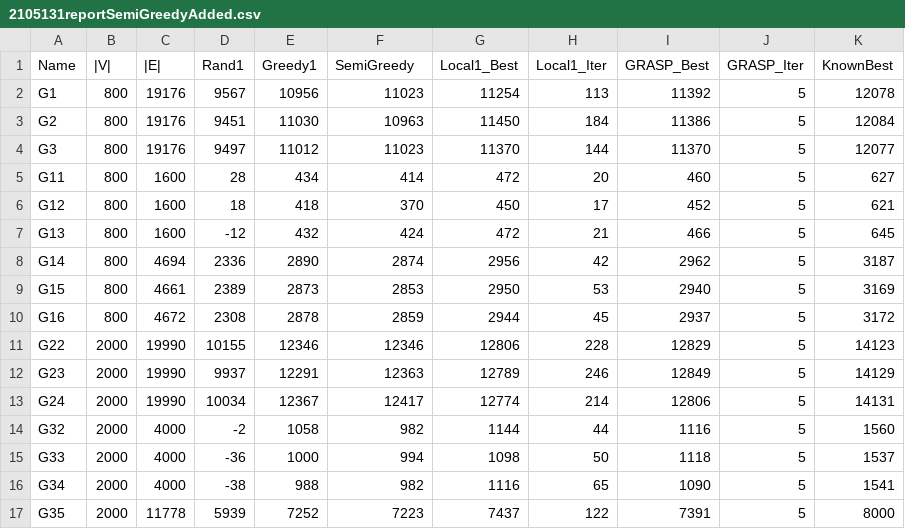
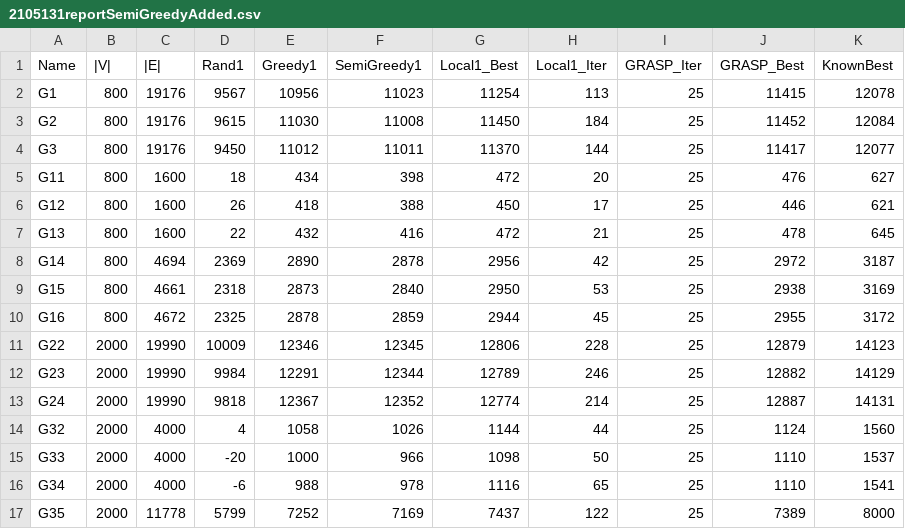
Before and after one commit to SeveredAsif/maxCutGRASP, a CSV file: 2105131reportSemiGreedyAdded.csv, drawn as a sheet; only a part is shown; removed rows and columns are numbered as before the commit, all else as after; the diff covers the shown part only; the diff names each change by its address in the sheet, - before the commit and + after, or states it on an @@ line.

```diff
--- a/2105131reportSemiGreedyAdded.csv
+++ b/2105131reportSemiGreedyAdded.csv
-column I (GRASP_Best), rows 2-17: 11392 | 11386 | 11370 | 460 | 452 | 466 | 2962 | 2940 | 2937 | 12829 | 12849 | 12806 | 1116 | 1118 | 1090 | 7391
+column J (GRASP_Best), rows 2-17: 11415 | 11452 | 11417 | 476 | 446 | 478 | 2972 | 2938 | 2955 | 12879 | 12882 | 12887 | 1124 | 1110 | 1110 | 7389
-F1: SemiGreedy
+F1: SemiGreedy1
-I2:I17 (GRASP_Iter): 5
+I2:I17 (GRASP_Iter): 25
-D3 (Rand1): 9451
+D3 (Rand1): 9615
-F3 (SemiGreedy1): 10963
+F3 (SemiGreedy1): 11008
-D4 (Rand1): 9497
+D4 (Rand1): 9450
-F4 (SemiGreedy1): 11023
+F4 (SemiGreedy1): 11011
-D5 (Rand1): 28
+D5 (Rand1): 18
-F5 (SemiGreedy1): 414
+F5 (SemiGreedy1): 398
-D6 (Rand1): 18
+D6 (Rand1): 26
-F6 (SemiGreedy1): 370
+F6 (SemiGreedy1): 388
-D7 (Rand1): -12
+D7 (Rand1): 22
-F7 (SemiGreedy1): 424
+F7 (SemiGreedy1): 416
-D8 (Rand1): 2336
+D8 (Rand1): 2369
-F8 (SemiGreedy1): 2874
+F8 (SemiGreedy1): 2878
-D9 (Rand1): 2389
+D9 (Rand1): 2318
-F9 (SemiGreedy1): 2853
+F9 (SemiGreedy1): 2840
-D10 (Rand1): 2308
+D10 (Rand1): 2325
-D11 (Rand1): 10155
+D11 (Rand1): 10009
-F11 (SemiGreedy1): 12346
+F11 (SemiGreedy1): 12345
-D12 (Rand1): 9937
+D12 (Rand1): 9984
-F12 (SemiGreedy1): 12363
+F12 (SemiGreedy1): 12344
-D13 (Rand1): 10034
+D13 (Rand1): 9818
-F13 (SemiGreedy1): 12417
+F13 (SemiGreedy1): 12352
-D14 (Rand1): -2
+D14 (Rand1): 4
-F14 (SemiGreedy1): 982
+F14 (SemiGreedy1): 1026
-D15 (Rand1): -36
+D15 (Rand1): -20
-F15 (SemiGreedy1): 994
+F15 (SemiGreedy1): 966
-D16 (Rand1): -38
+D16 (Rand1): -6
-F16 (SemiGreedy1): 982
+F16 (SemiGreedy1): 978
-D17 (Rand1): 5939
+D17 (Rand1): 5799
-F17 (SemiGreedy1): 7223
+F17 (SemiGreedy1): 7169
```
Also changed, not shown: 24 edited cells elsewhere in this file, 17 other files.
